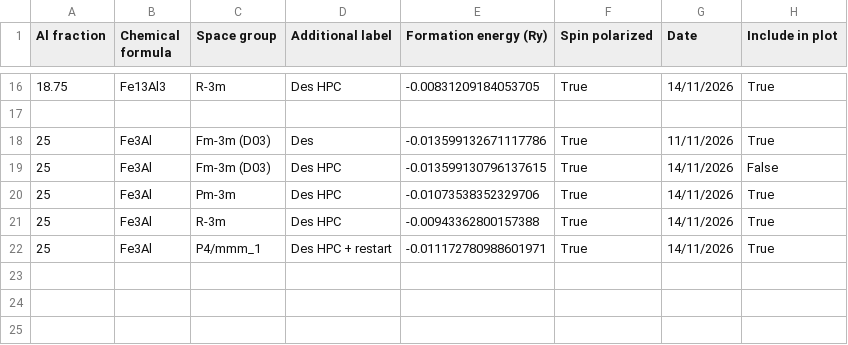
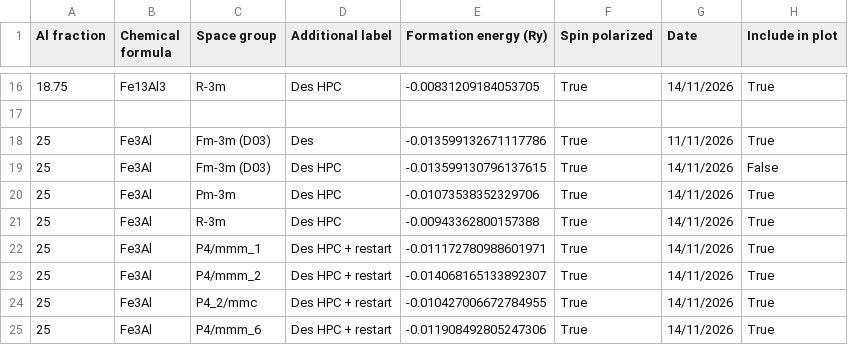
Before and after one commit to desdb6/cmp-fe-al-phase-diagram, a CSV file: phase_diagram_data.csv, drawn as a sheet; only a part is shown, gaps mark what is left out.

```diff
--- a/phase_diagram_data.csv
+++ b/phase_diagram_data.csv
@@ -22 +22,4 @@ Al fraction,Chemical formula,Space group,Additional label,Formation energy (Ry),
 25,Fe3Al,P4/mmm_1,Des HPC + restart,-0.011172780988601971,True,14/11/2026,True
+25,Fe3Al,P4/mmm_2,Des HPC + restart,-0.014068165133892307,True,14/11/2026,True
+25,Fe3Al,P4_2/mmc,Des HPC + restart,-0.010427006672784955,True,14/11/2026,True
+25,Fe3Al,P4/mmm_6,Des HPC + restart,-0.011908492805247306,True,14/11/2026,True
```
Also changed, not shown: 29 other files.
